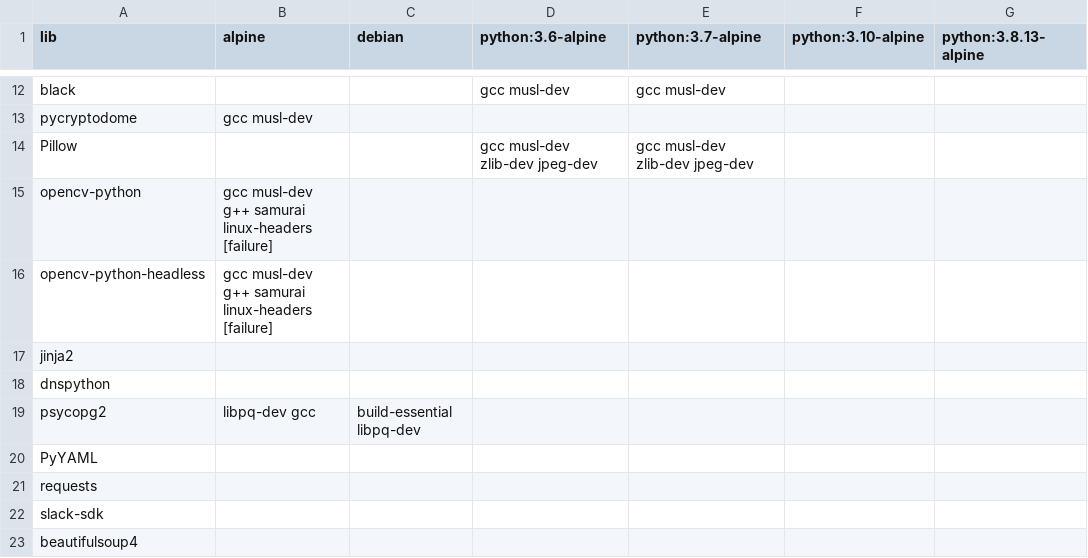
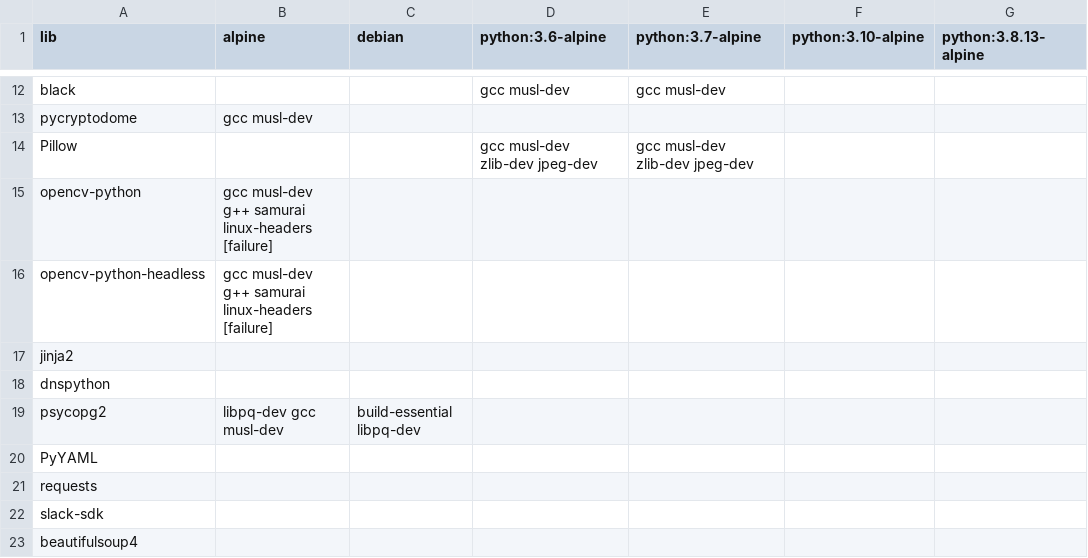
Before and after one commit to XenosLu/workspace, a CSV file: data.csv, drawn as a sheet; only a part is shown, gaps mark what is left out; the diff names each change by its address in the sheet, - before the commit and + after, or states it on an @@ line.

Commit message:
Update data.csv

```diff
--- a/data.csv
+++ b/data.csv
-B19 (alpine): libpq-dev gcc
+B19 (alpine): libpq-dev gcc musl-dev
```
